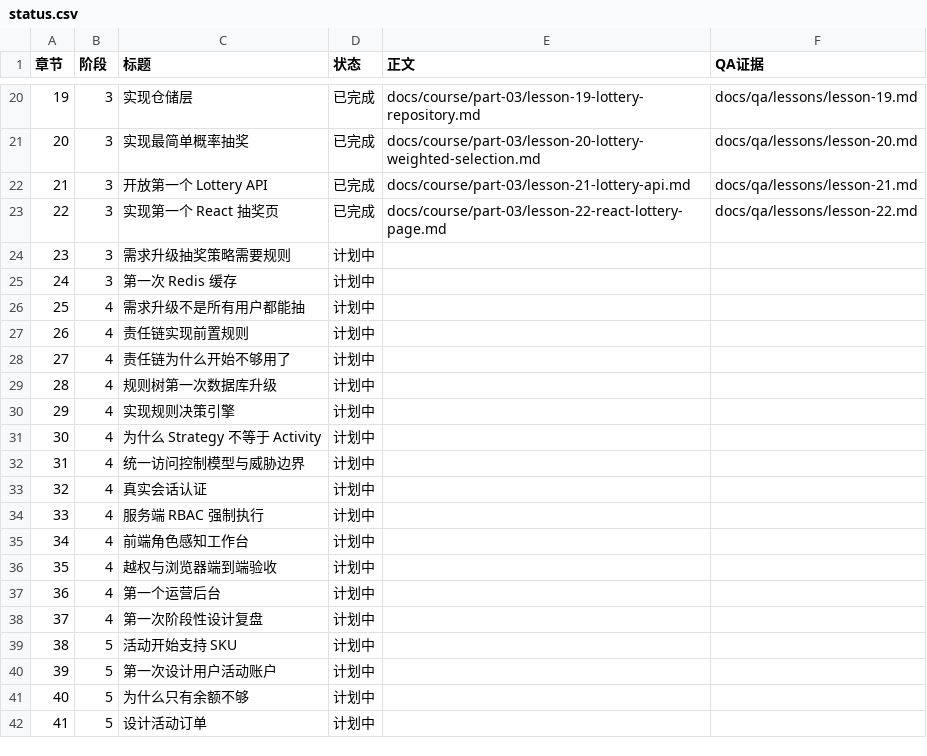
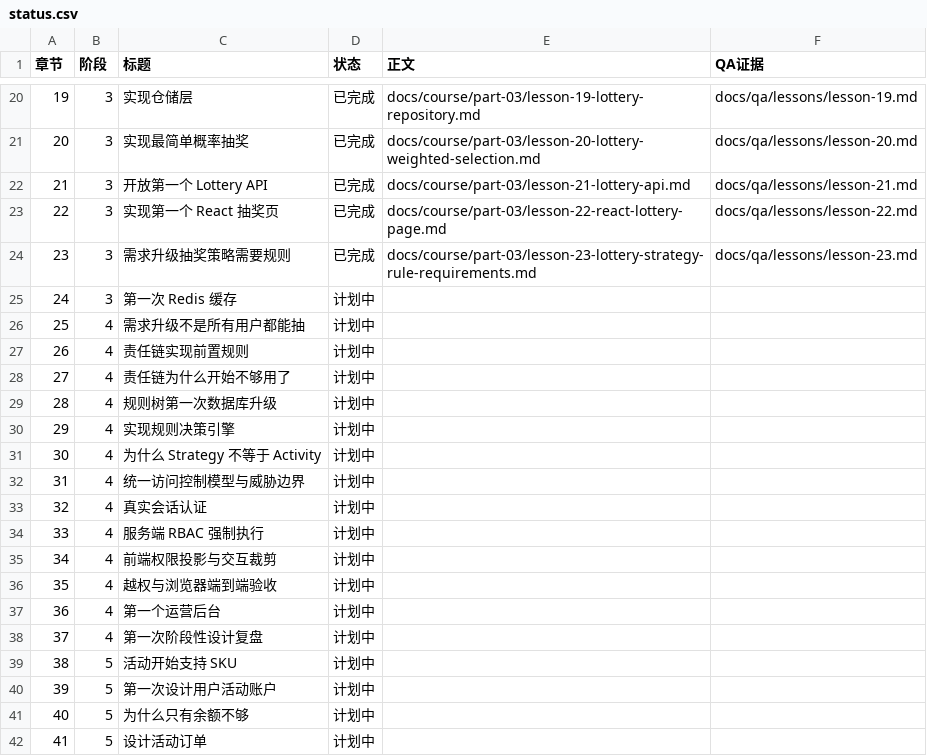
Before and after one commit to Atingaii/GrowthOS-Go, a CSV file: docs/course/status.csv, drawn as a sheet; only a part is shown, gaps mark what is left out.

Commit message:
docs(course): teach lottery rule evolution

```diff
--- a/docs/course/status.csv
+++ b/docs/course/status.csv
@@ -23,3 +23,3 @@
 22,3,实现第一个 React 抽奖页,已完成,docs/course/part-03/lesson-22-react-lottery-page.md,docs/qa/lessons/lesson-22.md
-23,3,需求升级抽奖策略需要规则,计划中,,
+23,3,需求升级抽奖策略需要规则,已完成,docs/course/part-03/lesson-23-lottery-strategy-rule-requirements.md,docs/qa/lessons/lesson-23.md
 24,3,第一次 Redis 缓存,计划中,,
@@ -34,3 +34,3 @@
 33,4,服务端 RBAC 强制执行,计划中,,
-34,4,前端角色感知工作台,计划中,,
+34,4,前端权限投影与交互裁剪,计划中,,
 35,4,越权与浏览器端到端验收,计划中,,
```
Also changed, not shown: 22 other files.
